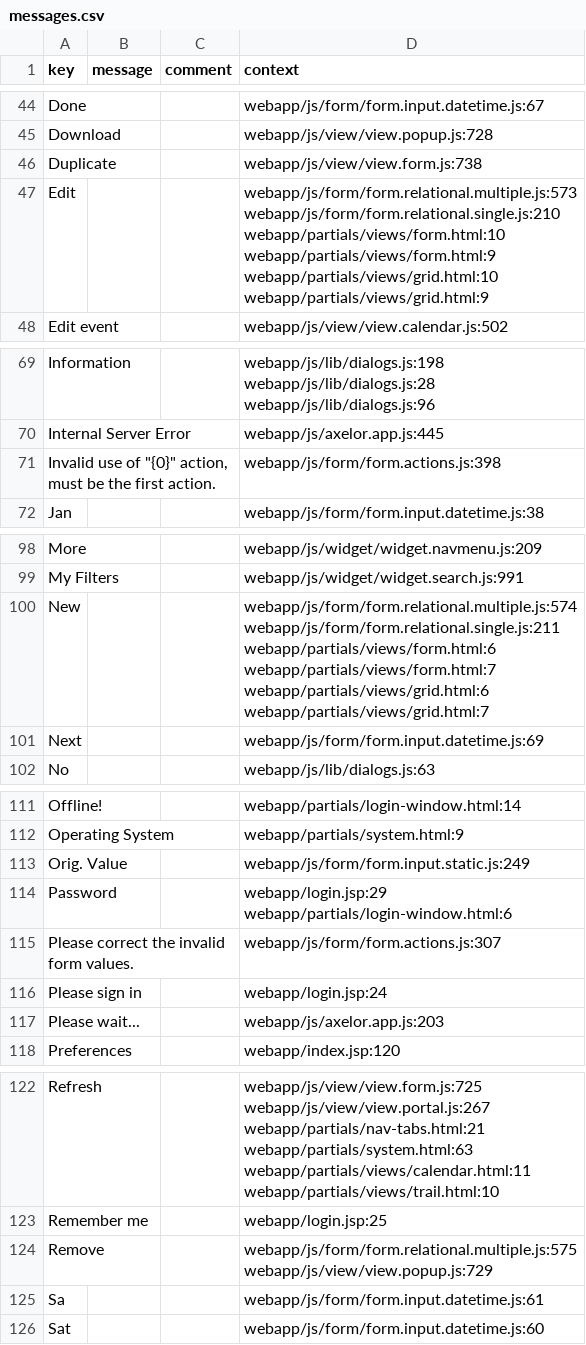
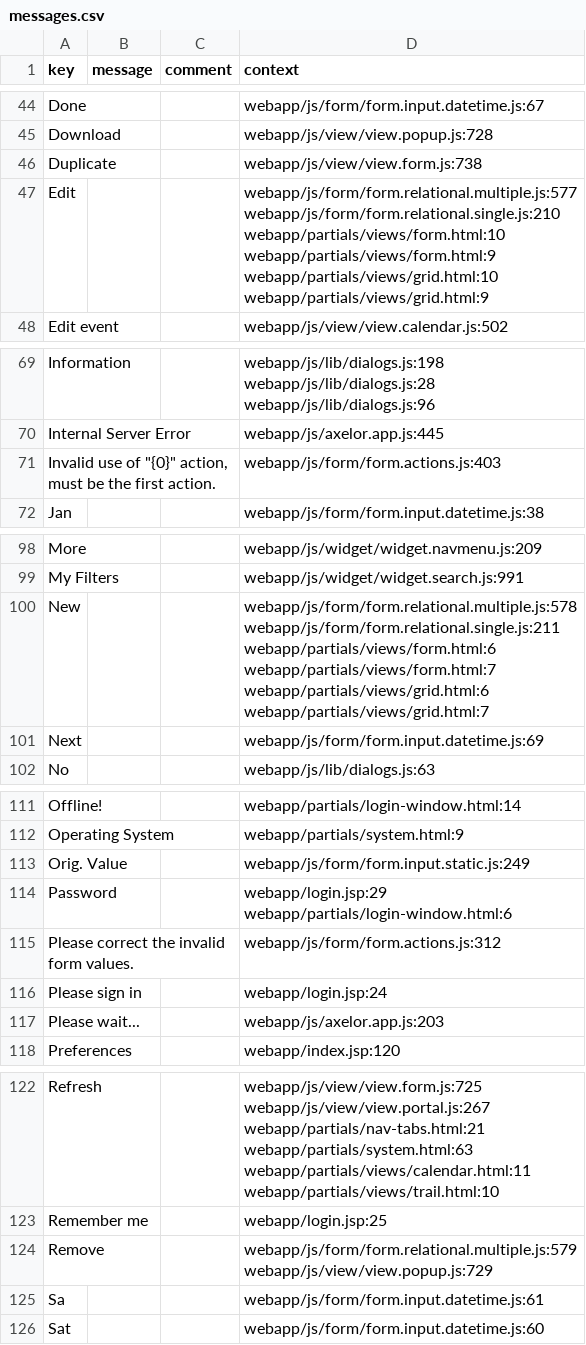
Before and after one commit to dengdd/axelor-development-kit, a CSV file: axelor-web/src/main/resources/i18n/messages.csv, drawn as a sheet; only a part is shown, gaps mark what is left out; ↵ is a line break in a cell; the diff covers the shown part only; the diff names each change by its address in the sheet, - before the commit and + after, or states it on an @@ line.

```diff
--- a/axelor-web/src/main/resources/i18n/messages.csv
+++ b/axelor-web/src/main/resources/i18n/messages.csv
-D47 (context): webapp/js/form/form.relational.multiple.js:573 ↵ webapp/js/form/form.relational.single.js:210 ↵ webapp/partials/views/form.html:10…
+D47 (context): webapp/js/form/form.relational.multiple.js:577 ↵ webapp/js/form/form.relational.single.js:210 ↵ webapp/partials/views/form.html:10…
-D71 (context): webapp/js/form/form.actions.js:398
+D71 (context): webapp/js/form/form.actions.js:403
-D100 (context): webapp/js/form/form.relational.multiple.js:574 ↵ webapp/js/form/form.relational.single.js:211 ↵ webapp/partials/views/form.html:6…
+D100 (context): webapp/js/form/form.relational.multiple.js:578 ↵ webapp/js/form/form.relational.single.js:211 ↵ webapp/partials/views/form.html:6…
-D115 (context): webapp/js/form/form.actions.js:307
+D115 (context): webapp/js/form/form.actions.js:312
-D124 (context): webapp/js/form/form.relational.multiple.js:575 ↵ webapp/js/view/view.popup.js:729
+D124 (context): webapp/js/form/form.relational.multiple.js:579 ↵ webapp/js/view/view.popup.js:729
```
Also changed, not shown: 9 edited cells elsewhere in this file, axelor-core/src/main/resources/i18n/messages.csv, axelor-core/src/main/resources/i18n/messages_en.csv, 8 other files.
